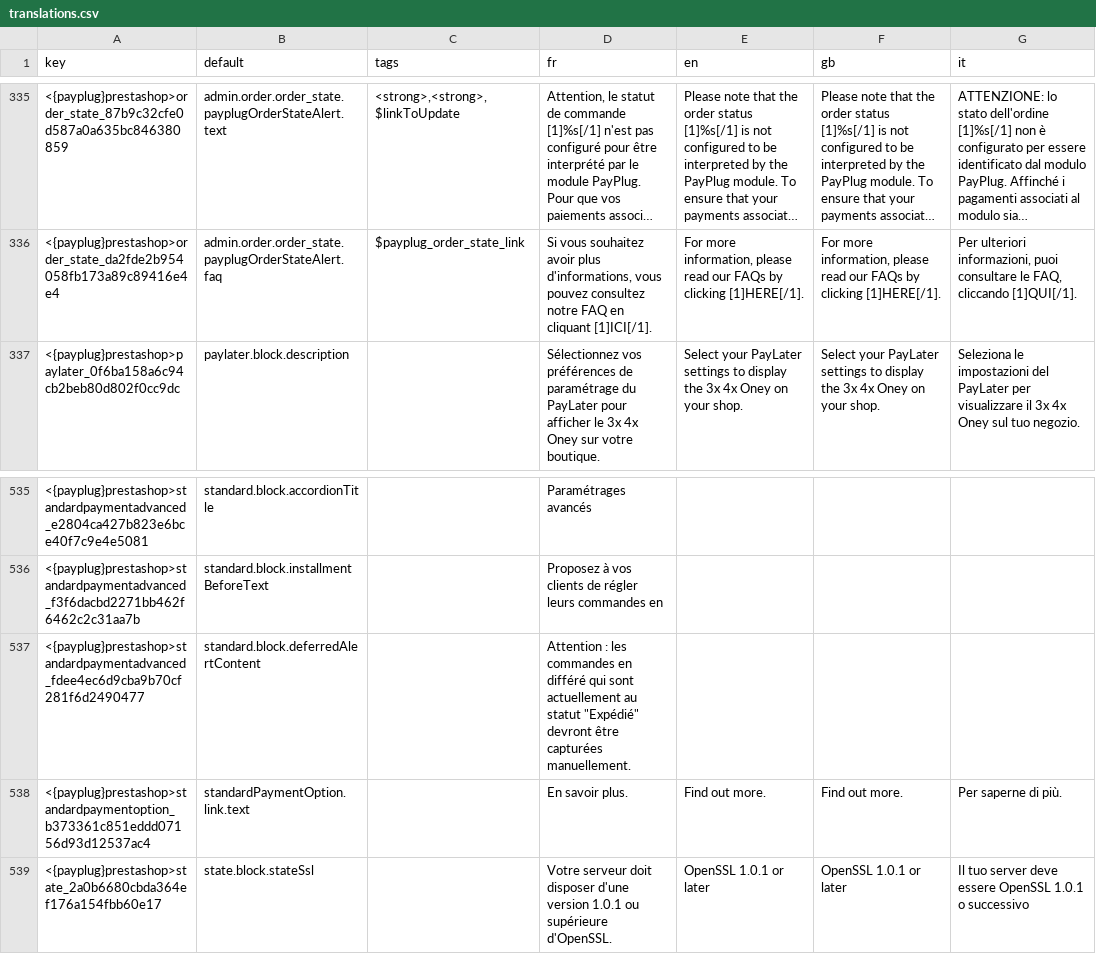
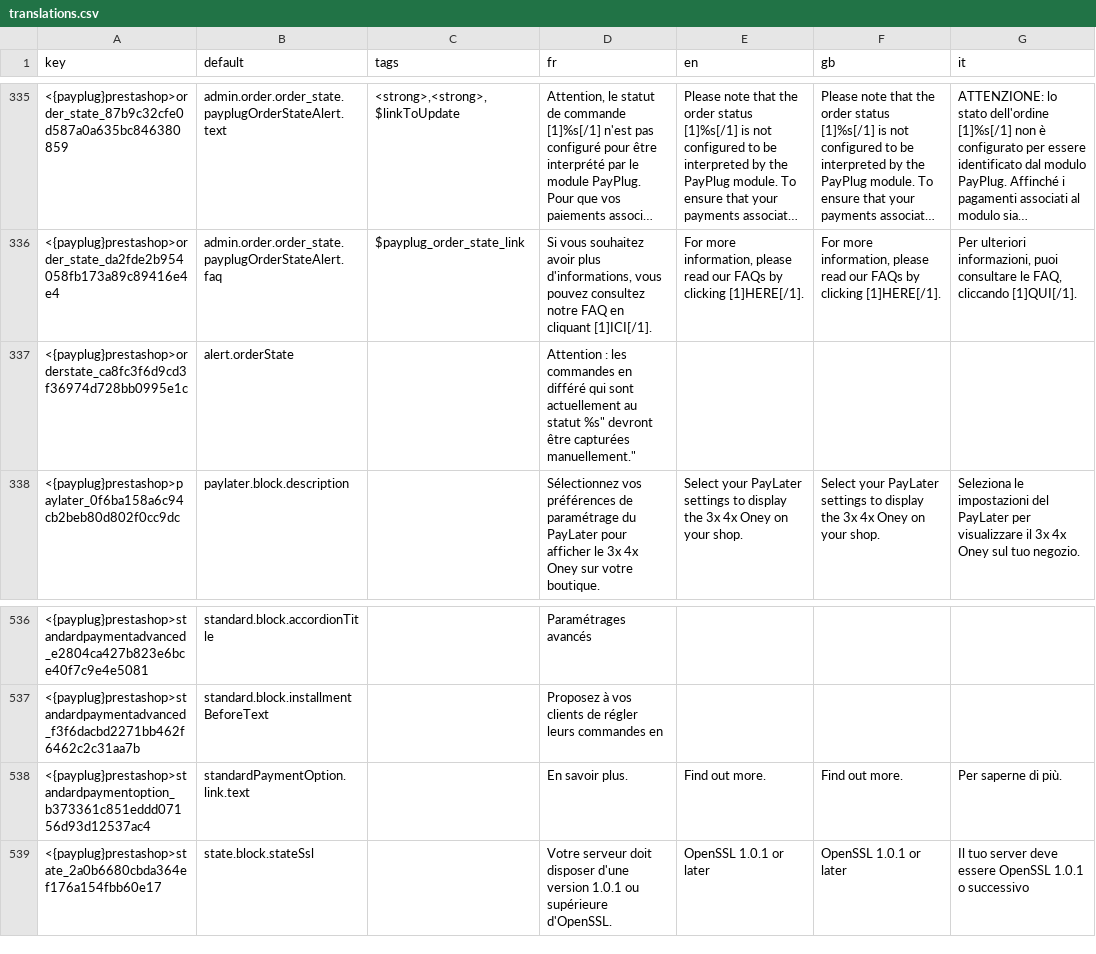
Before and after one commit to payplug/payplug-prestashop, a CSV file: dev/dist/payplug/translations.csv, drawn as a sheet; only a part is shown, gaps mark what is left out; long unchanged cells end in …; removed rows and columns are numbered as before the commit, all else as after; the diff names each change by its address in the sheet, - before the commit and + after, or states it on an @@ line.

```diff
--- a/dev/dist/payplug/translations.csv
+++ b/dev/dist/payplug/translations.csv
+row 337: <{payplug}prestashop>orderstate_ca8fc3f6d9cd3f36974d728bb0995e1c | alert.orderState |  | Attention : les commandes en différé qui sont actuellement au statut %s" devront être capturées manuellement."
-row 537: <{payplug}prestashop>standardpaymentadvanced_fdee4ec6d9cba9b70cf281f6d2490477 | standard.block.deferredAlertContent |  | Attention : les commandes en différé qui sont actuellement au statut "Expédié" devront être capturées manuellement.
```
Also changed, not shown: 14 other files.
